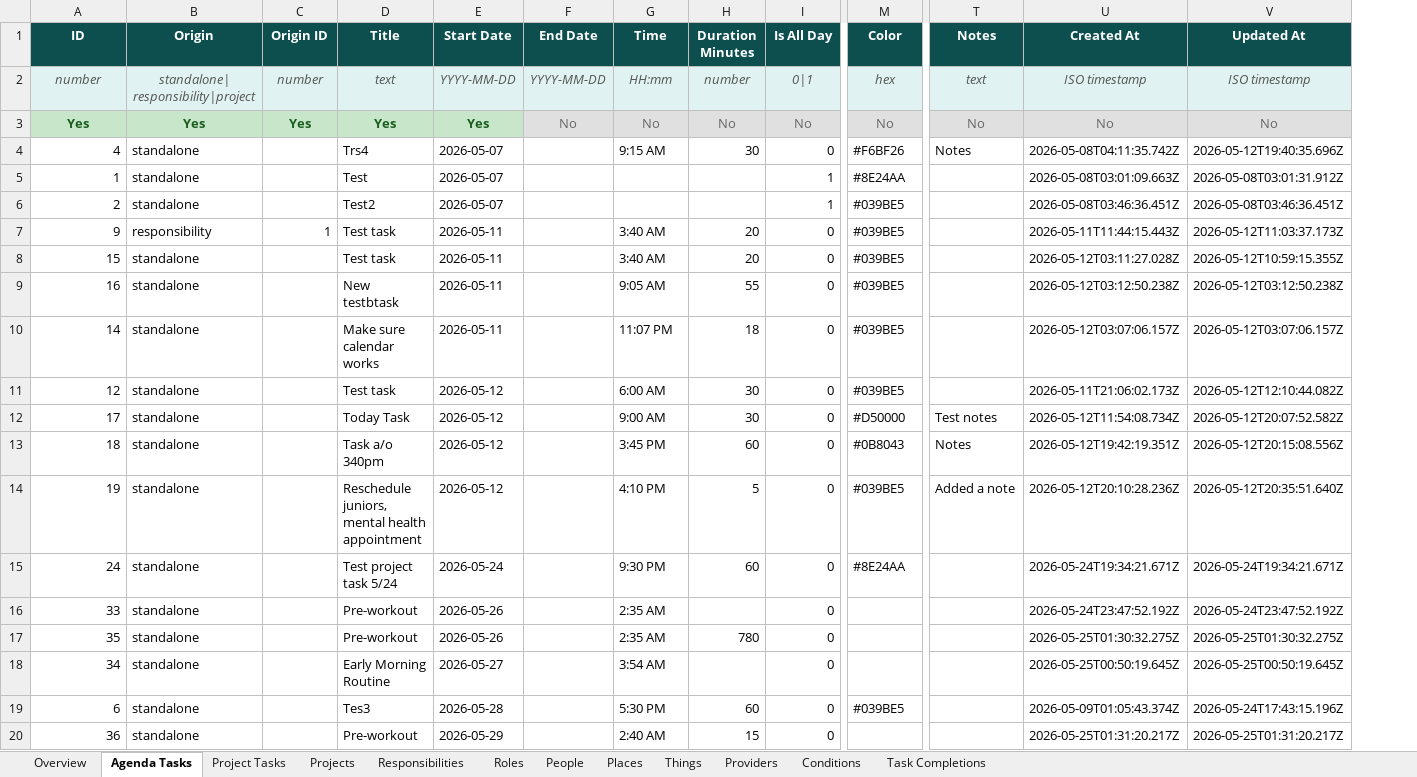
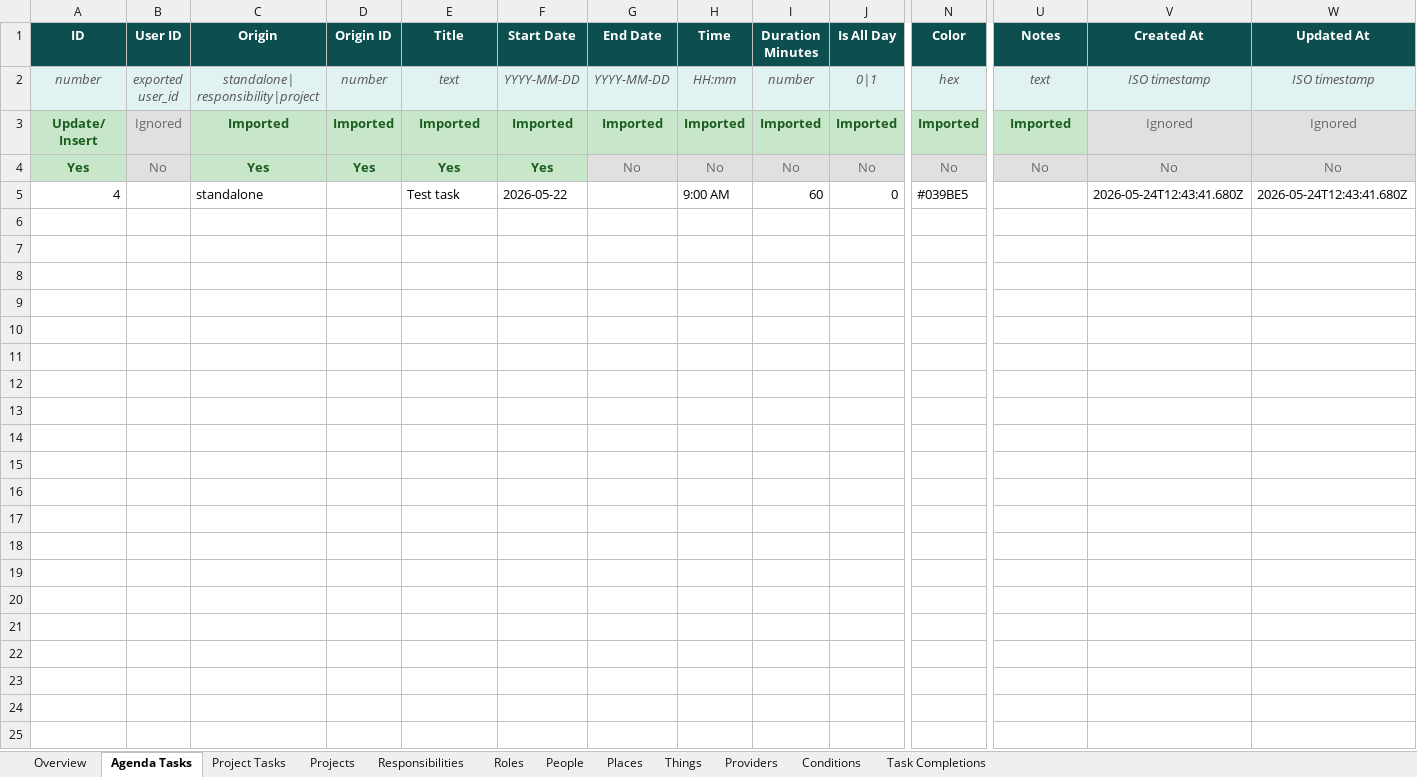
Before and after one commit to IBEJesusPrince-UnPuzzle/unpuzzle-life, an Excel workbook: server/export-template.xlsx, sheet Agenda Tasks, drawn as a sheet; only a part is shown, gaps mark what is left out; values as stored, in another font and other column widths than the file's, no borders; removed rows and columns are numbered as before the commit, all else as after; rows hold the shown columns only; ↵ is a line break in a cell; the diff covers the shown part only; the diff names each change by its address in the sheet, - before the commit and + after, or states it on an @@ line.

Commit message:
Update export template with importable indicator row

```diff
--- a/server/export-template.xlsx (sheet Agenda Tasks)
+++ b/server/export-template.xlsx (sheet Agenda Tasks)
+column B (User ID), row 2: exported ↵ user_id; row 4: No
+row 3: Update/ Insert | Ignored | Imported | Imported | Imported | Imported | Imported | Imported | Imported | Imported | Imported | Imported | Ignored | Ignored
-E5 (Title): Trs4
+E5 (Title): Test task
-F5 (Start Date): 2026-05-07
+F5 (Start Date): 2026-05-22
-H5 (Time): 9:15 AM
+H5 (Time): 9:00 AM
-I5 (Duration Minutes): 30
+I5 (Duration Minutes): 60
-N5 (Color): #F6BF26
+N5 (Color): #039BE5
-U5 (Notes): Notes
+U5 (Notes): (empty)
-V5 (Created At): 2026-05-08T04:11:35.742Z
+V5 (Created At): 2026-05-24T12:43:41.680Z
-W5 (Updated At): 2026-05-12T19:40:35.696Z
+W5 (Updated At): 2026-05-24T12:43:41.680Z
-row 5: 1 | standalone |  | Test | 2026-05-07 |  |  |  | 1 | #8E24AA |  | 2026-05-08T03:01:09.663Z | 2026-05-08T03:01:31.912Z
-row 6: 2 | standalone |  | Test2 | 2026-05-07 |  |  |  | 1 | #039BE5 |  | 2026-05-08T03:46:36.451Z | 2026-05-08T03:46:36.451Z
-row 7: 9 | responsibility | 1 | Test task | 2026-05-11 |  | 3:40 AM | 20 | 0 | #039BE5 |  | 2026-05-11T11:44:15.443Z | 2026-05-12T11:03:37.173Z
-row 8: 15 | standalone |  | Test task | 2026-05-11 |  | 3:40 AM | 20 | 0 | #039BE5 |  | 2026-05-12T03:11:27.028Z | 2026-05-12T10:59:15.355Z
-row 9: 16 | standalone |  | New testbtask | 2026-05-11 |  | 9:05 AM | 55 | 0 | #039BE5 |  | 2026-05-12T03:12:50.238Z | 2026-05-12T03:12:50.238Z
-row 10: 14 | standalone |  | Make sure calendar works | 2026-05-11 |  | 11:07 PM | 18 | 0 | #039BE5 |  | 2026-05-12T03:07:06.157Z | 2026-05-12T03:07:06.157Z
-row 11: 12 | standalone |  | Test task | 2026-05-12 |  | 6:00 AM | 30 | 0 | #039BE5 |  | 2026-05-11T21:06:02.173Z | 2026-05-12T12:10:44.082Z
-row 12: 17 | standalone |  | Today Task | 2026-05-12 |  | 9:00 AM | 30 | 0 | #D50000 | Test notes | 2026-05-12T11:54:08.734Z | 2026-05-12T20:07:52.582Z
-row 13: 18 | standalone |  | Task a/o 340pm | 2026-05-12 |  | 3:45 PM | 60 | 0 | #0B8043 | Notes | 2026-05-12T19:42:19.351Z | 2026-05-12T20:15:08.556Z
-row 14: 19 | standalone |  | Reschedule juniors, mental health appointment | 2026-05-12 |  | 4:10 PM | 5 | 0 | #039BE5 | Added a note | 2026-05-12T20:10:28.236Z | 2026-05-12T20:35:51.640Z
-row 15: 24 | standalone |  | Test project task 5/24 | 2026-05-24 |  | 9:30 PM | 60 | 0 | #8E24AA |  | 2026-05-24T19:34:21.671Z | 2026-05-24T19:34:21.671Z
-row 16: 33 | standalone |  | Pre-workout | 2026-05-26 |  | 2:35 AM |  | 0 |  |  | 2026-05-24T23:47:52.192Z | 2026-05-24T23:47:52.192Z
-row 17: 35 | standalone |  | Pre-workout | 2026-05-26 |  | 2:35 AM | 780 | 0 |  |  | 2026-05-25T01:30:32.275Z | 2026-05-25T01:30:32.275Z
-row 18: 34 | standalone |  | Early Morning Routine | 2026-05-27 |  | 3:54 AM |  | 0 |  |  | 2026-05-25T00:50:19.645Z | 2026-05-25T00:50:19.645Z
-row 19: 6 | standalone |  | Tes3 | 2026-05-28 |  | 5:30 PM | 60 | 0 | #039BE5 |  | 2026-05-09T01:05:43.374Z | 2026-05-24T17:43:15.196Z
-row 20: 36 | standalone |  | Pre-workout | 2026-05-29 |  | 2:40 AM | 15 | 0 |  |  | 2026-05-25T01:31:20.217Z | 2026-05-25T01:31:20.217Z
```
Also changed, not shown: 7 removed rows elsewhere in this sheet, sheet Task Completions, sheet Project Tasks, sheet Responsibilities, sheet Roles, sheet Things, sheet Places, 5 more sheets.
